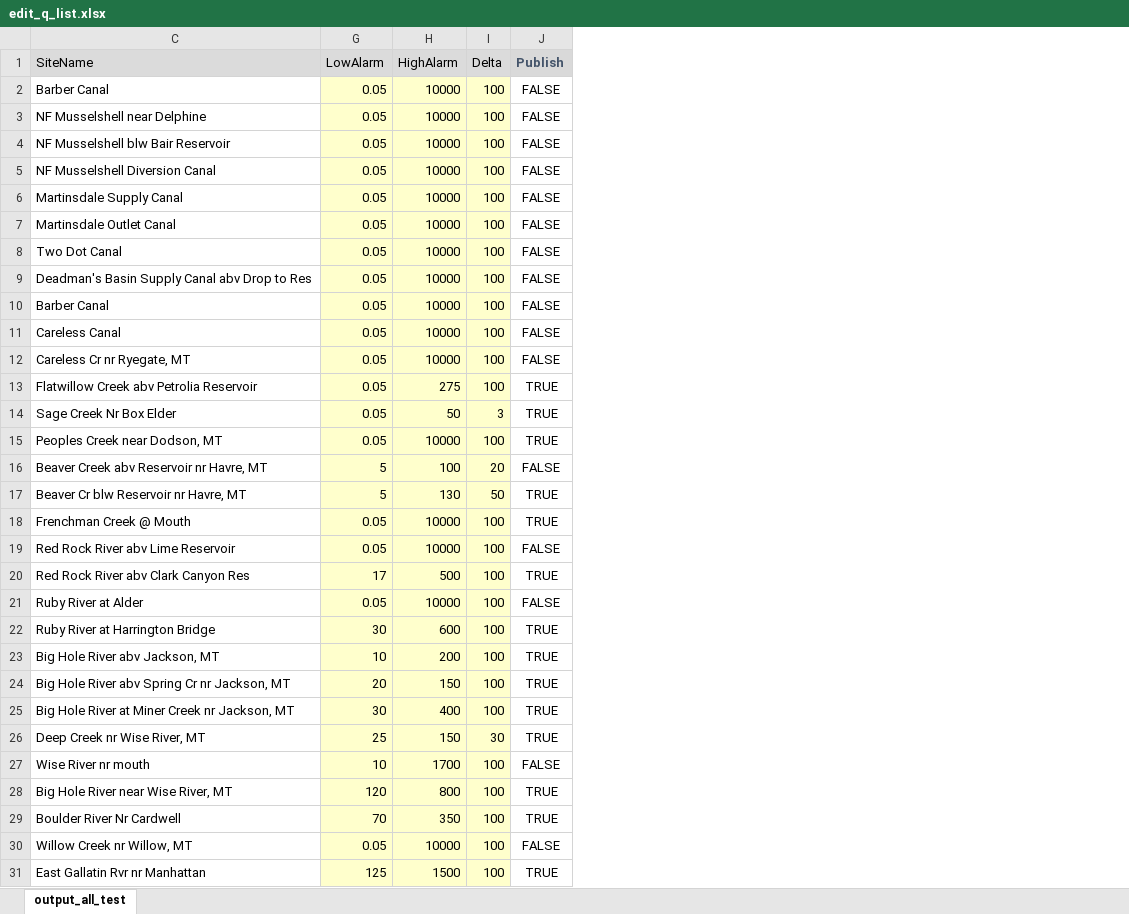
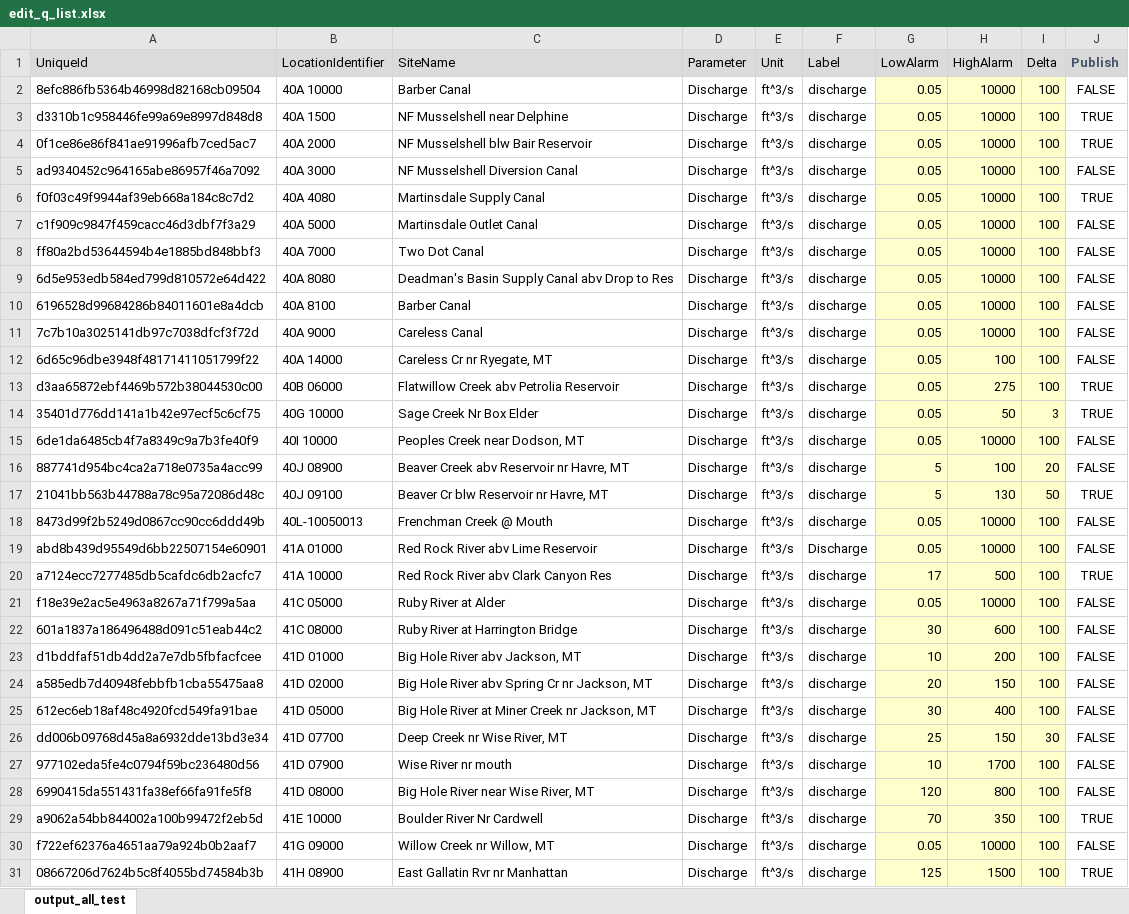
Before and after one commit to MTDNRC-WRD/Aquarius_Alarms, an Excel workbook: Q_Alarm/edit_q_list.xlsx, sheet output_all_test, drawn as a sheet; only a part is shown; values as stored, in another font and other column widths than the file's, no borders; conditional formats not drawn; the diff covers the shown part only; the diff names each change by its address in the sheet, - before the commit and + after, or states it on an @@ line.

```diff
--- a/Q_Alarm/edit_q_list.xlsx (sheet output_all_test)
+++ b/Q_Alarm/edit_q_list.xlsx (sheet output_all_test)
@@ column A (UniqueId) unhidden, rows 2-31: 8efc886fb5364b46998d82168cb09504 | d3310b1c958446fe99a69e8997d848d8 | 0f1ce86e86f841ae91996afb7ced5ac7 | ad9340452c964165abe86957f46a7092 | f0f03c49f9944af39eb668a184c8c7d2 | c1f909c9847f459cacc46d3dbf7f3a29 | ff80a2bd53644594b4e1885bd848bbf3 | 6d5e953edb584ed799d810572e64d422 | 6196528d99684286b84011601e8a4dcb | 7c7b10a3025141db97c7038dfcf3f72d | 6d65c96dbe3948f48171411051799f22 | d3aa65872ebf4469b572b38044530c00 | 35401d776dd141a1b42e97ecf5c6cf75 | 6de1da6485cb4f7a8349c9a7b3fe40f9 | 887741d954bc4ca2a718e0735a4acc99 | 21041bb563b44788a78c95a72086d48c | 8473d99f2b5249d0867cc90cc6ddd49b | abd8b439d95549d6bb22507154e60901 | a7124ecc7277485db5cafdc6db2acfc7 | f18e39e2ac5e4963a8267a71f799a5aa | 601a1837a186496488d091c51eab44c2 | d1bddfaf51db4dd2a7e7db5fbfacfcee | a585edb7d40948febbfb1cba55475aa8 | 612ec6eb18af48c4920fcd549fa91bae | dd006b09768d45a8a6932dde13bd3e34 | 977102eda5fe4c0794f59bc236480d56 | 6990415da551431fa38ef66fa91fe5f8 | a9062a54bb844002a100b99472f2eb5d | f722ef62376a4651aa79a924b0b2aaf7 | 08667206d7624b5c8f4055bd74584b3b @@
@@ column B (LocationIdentifier) unhidden, rows 2-31: 40A 10000 | 40A 1500 | 40A 2000 | 40A 3000 | 40A 4080 | 40A 5000 | 40A 7000 | 40A 8080 | 40A 8100 | 40A 9000 | 40A 14000 | 40B 06000 | 40G 10000 | 40I 10000 | 40J 08900 | 40J 09100 | 40L-10050013 | 41A 01000 | 41A 10000 | 41C 05000 | 41C 08000 | 41D 01000 | 41D 02000 | 41D 05000 | 41D 07700 | 41D 07900 | 41D 08000 | 41E 10000 | 41G 09000 | 41H 08900 @@
@@ column D (Parameter) unhidden, rows 2-31: all Discharge @@
@@ column E (Unit) unhidden, rows 2-31: all ft^3/s @@
@@ column F (Label) unhidden, rows 2-31: discharge | discharge | discharge | discharge | discharge | discharge | discharge | discharge | discharge | discharge | discharge | discharge | discharge | discharge | discharge | discharge | discharge | Discharge | discharge | discharge | discharge | discharge | discharge | discharge | discharge | discharge | discharge | discharge | discharge | discharge @@
-J3:J4 (Publish): FALSE
+J3:J4 (Publish): TRUE
-J6 (Publish): FALSE
+J6 (Publish): TRUE
-H12 (HighAlarm): 10000
+H12 (HighAlarm): 100
-J15 (Publish): TRUE
+J15 (Publish): FALSE
-J18 (Publish): TRUE
+J18 (Publish): FALSE
-J22:J26 (Publish): TRUE
+J22:J26 (Publish): FALSE
-J28 (Publish): TRUE
+J28 (Publish): FALSE
```
Also changed, not shown: 2 added rows and 25 edited cells elsewhere in this sheet, hidden cells, AGOL_to_Aq/temp_form.xlsx, SWPB/SWPB_edit_sensor_list.xlsx, 21 other files.
